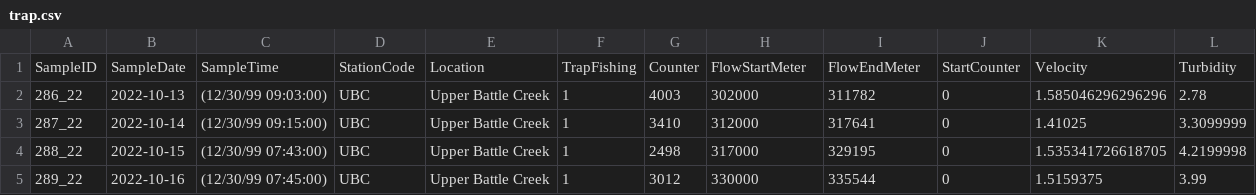
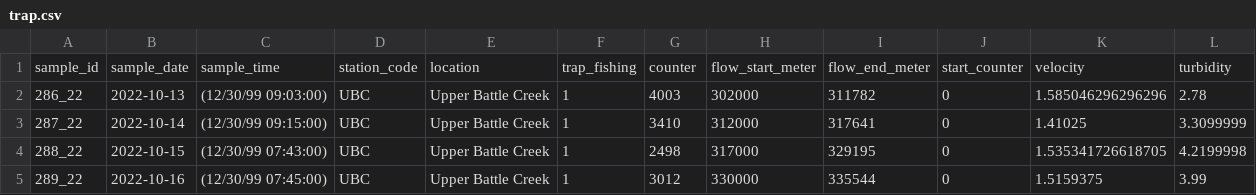
Before and after one commit to FlowWest/edi-battle-clear-rst, a CSV file: data/trap.csv, drawn as a sheet; only a part is shown.

Commit message:
adds DS_Store to gitignore and cleans names in trap and catch clean data files

```diff
--- a/data/trap.csv
+++ b/data/trap.csv
@@ -1,2 +1,2 @@
-SampleID,SampleDate,SampleTime,StationCode,Location,TrapFishing,Counter,FlowStartMeter,FlowEndMeter,StartCounter,Velocity,Turbidity
+sample_id,sample_date,sample_time,station_code,location,trap_fishing,counter,flow_start_meter,flow_end_meter,start_counter,velocity,turbidity
 286_22,2022-10-13,(12/30/99 09:03:00),UBC,Upper Battle Creek,1,4003,302000,311782,0,1.585046296296296,2.78
```
Also changed, not shown: 11 other files.
